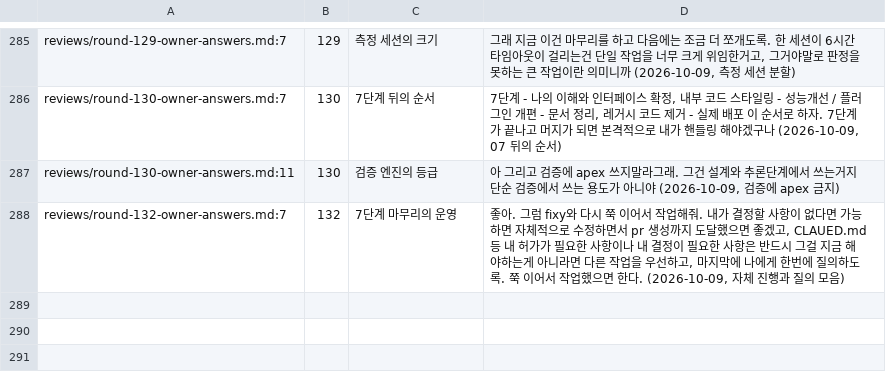
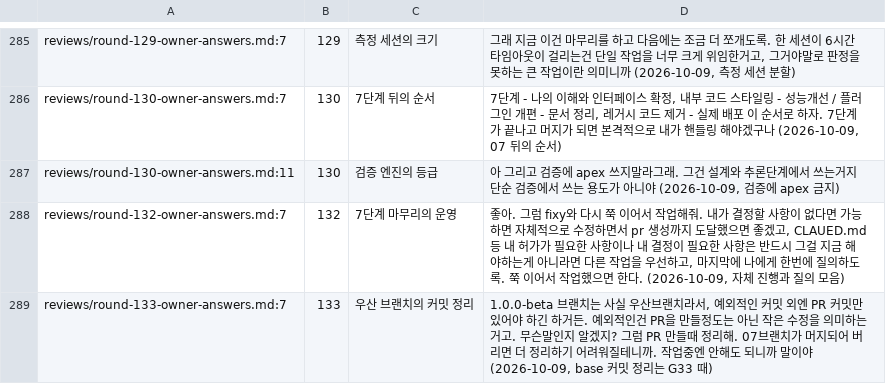
Before and after one commit to vincent-kk/albatrion, a TSV file: packages/canard/schema-form/architecture/ledger/checks/owner-answers.tsv, drawn as a sheet; only a part is shown, gaps mark what is left out; the diff names each change by its address in the sheet, - before the commit and + after, or states it on an @@ line.

Commit message:
docs(schema-form): record round 133 — owner: squash the ledger commits on the umbrella branch when the stage-07 PR is created

```diff
--- a/packages/canard/schema-form/architecture/ledger/checks/owner-answers.tsv
+++ b/packages/canard/schema-form/architecture/ledger/checks/owner-answers.tsv
+row 289: reviews/round-133-owner-answers.md:7 | 133 | 우산 브랜치의 커밋 정리 | 1.0.0-beta 브랜치는 사실 우산브랜치라서, 예외적인 커밋 외엔 PR 커밋만 있어야 하긴 하거든. 예외적인건 PR을 만들정도는 아닌 작은 수정을 의미하는거고. 무슨말인지 알겠지? 그럼 PR 만들때 정리해. 07브랜치가 머지되어 버리면 더 정리하기 어려워질테니까. 작업중엔 안해도 되니까 말이야 (2026-10-09, base 커밋 정리는 G33 때)
```
Also changed, not shown: 5 other files.
